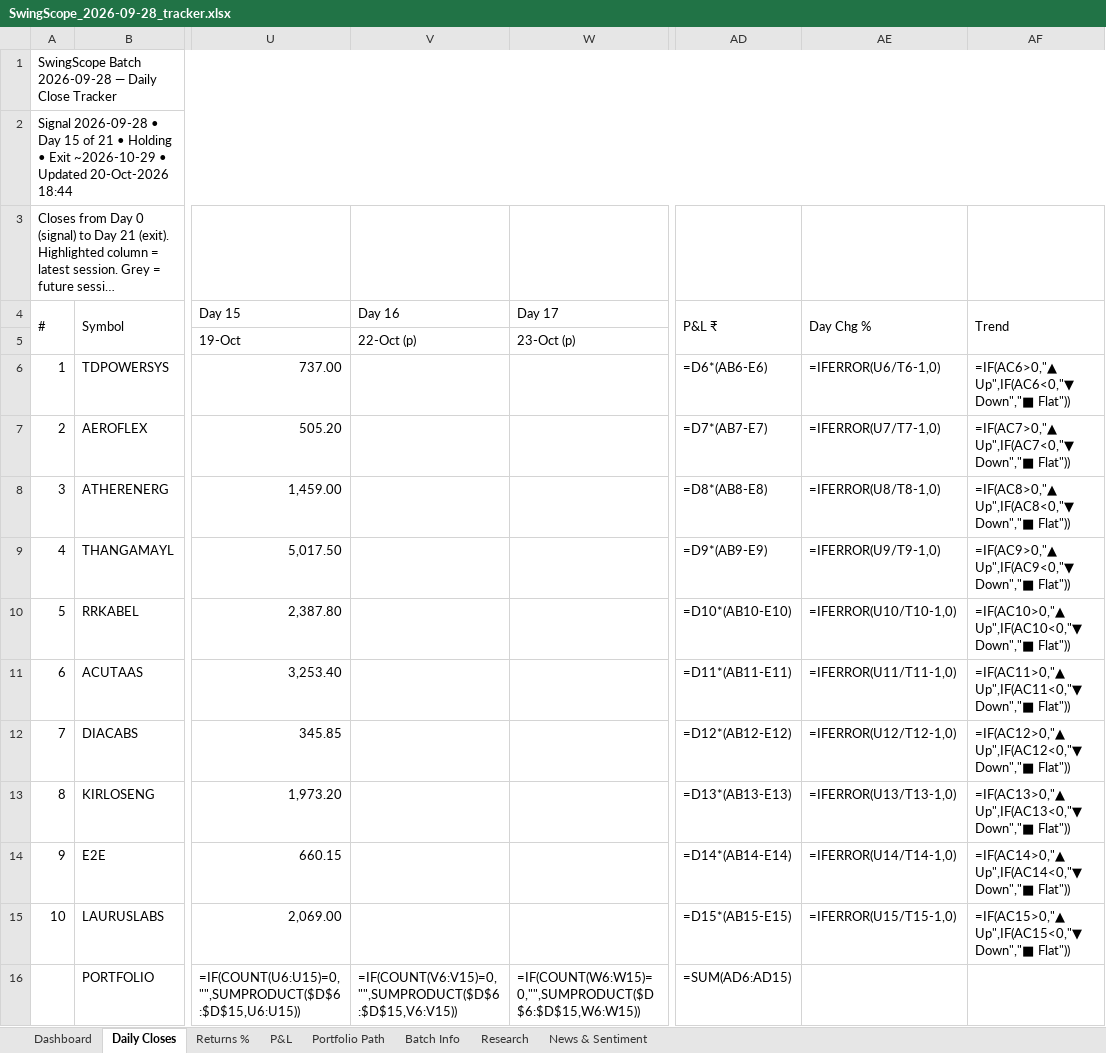
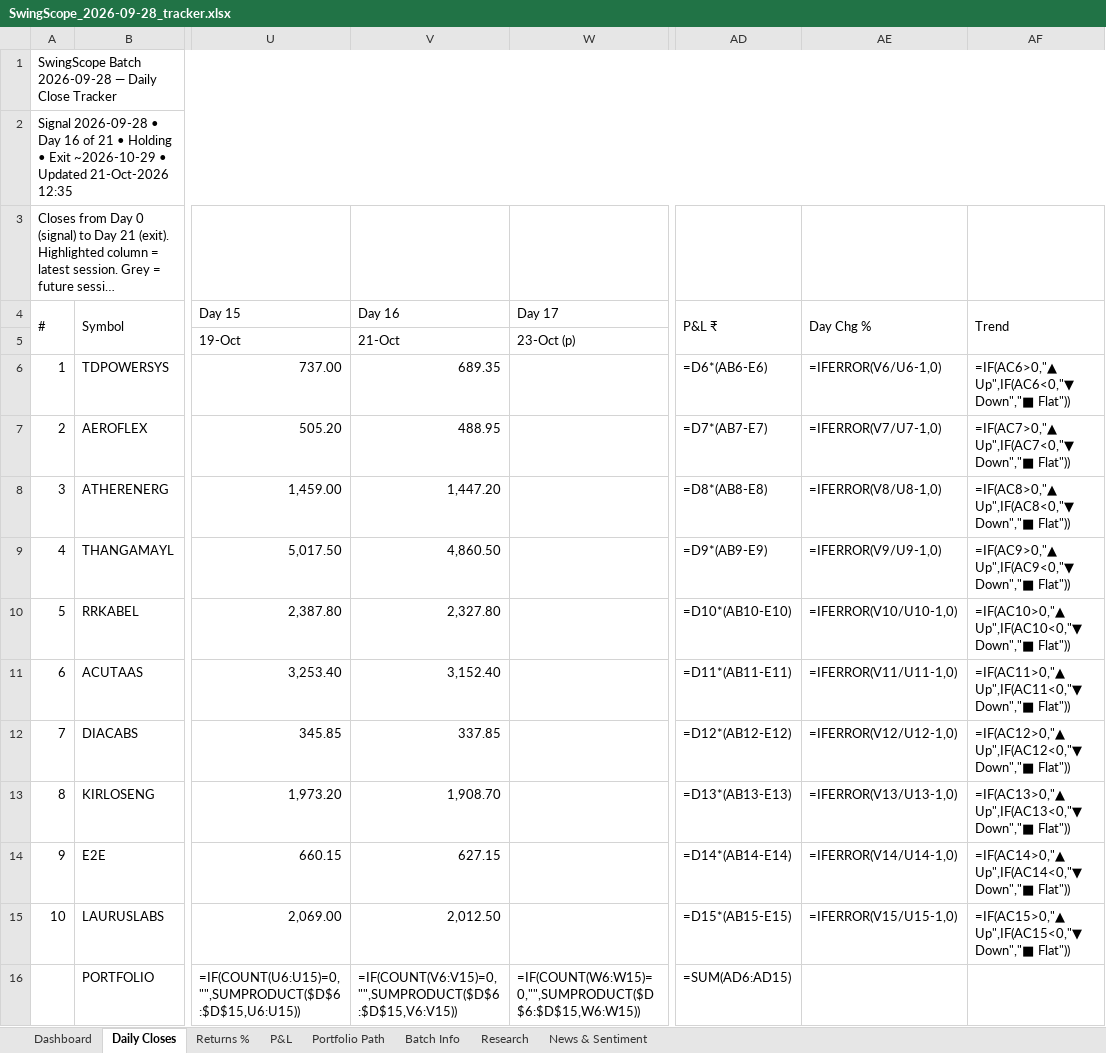
Before and after one commit to compukidsdgp-creator/Swing-Card, an Excel workbook: data/batches/2026-09-28/SwingScope_2026-09-28_tracker.xlsx, sheet Daily Closes, drawn as a sheet; only a part is shown, gaps mark what is left out; long unchanged cells end in …; values as stored, in another font and other column widths than the file's, no cell formats; formulas without a stored value are shown as written; conditional formats not drawn; the diff names each change by its address in the sheet, - before the commit and + after, or states it on an @@ line.

Commit message:
Daily update 2026-10-21

```diff
--- a/data/batches/2026-09-28/SwingScope_2026-09-28_tracker.xlsx (sheet Daily Closes)
+++ b/data/batches/2026-09-28/SwingScope_2026-09-28_tracker.xlsx (sheet Daily Closes)
-A2 (#): …• Day 15 of 21 • Holding • Exit ~2026-10-29 • Updated 20-Oct-2026 18:44
+A2 (#): …• Day 16 of 21 • Holding • Exit ~2026-10-29 • Updated 21-Oct-2026 12:35
-V5 (Day 16): 22-Oct (p)
+V5 (Day 16): 21-Oct
-V6 (Day 16): (empty)
+V6 (Day 16): 689.35
-AE6 (Day Chg %): =IFERROR(U6/T6-1,0)
+AE6 (Day Chg %): =IFERROR(V6/U6-1,0)
-V7 (Day 16): (empty)
+V7 (Day 16): 488.95
-AE7 (Day Chg %): =IFERROR(U7/T7-1,0)
+AE7 (Day Chg %): =IFERROR(V7/U7-1,0)
-V8 (Day 16): (empty)
+V8 (Day 16): 1,447.20
-AE8 (Day Chg %): =IFERROR(U8/T8-1,0)
+AE8 (Day Chg %): =IFERROR(V8/U8-1,0)
-V9 (Day 16): (empty)
+V9 (Day 16): 4,860.50
-AE9 (Day Chg %): =IFERROR(U9/T9-1,0)
+AE9 (Day Chg %): =IFERROR(V9/U9-1,0)
-V10 (Day 16): (empty)
+V10 (Day 16): 2,327.80
-AE10 (Day Chg %): =IFERROR(U10/T10-1,0)
+AE10 (Day Chg %): =IFERROR(V10/U10-1,0)
-V11 (Day 16): (empty)
+V11 (Day 16): 3,152.40
-AE11 (Day Chg %): =IFERROR(U11/T11-1,0)
+AE11 (Day Chg %): =IFERROR(V11/U11-1,0)
-V12 (Day 16): (empty)
+V12 (Day 16): 337.85
-AE12 (Day Chg %): =IFERROR(U12/T12-1,0)
+AE12 (Day Chg %): =IFERROR(V12/U12-1,0)
-V13 (Day 16): (empty)
+V13 (Day 16): 1,908.70
-AE13 (Day Chg %): =IFERROR(U13/T13-1,0)
+AE13 (Day Chg %): =IFERROR(V13/U13-1,0)
-V14 (Day 16): (empty)
+V14 (Day 16): 627.15
-AE14 (Day Chg %): =IFERROR(U14/T14-1,0)
+AE14 (Day Chg %): =IFERROR(V14/U14-1,0)
-V15 (Day 16): (empty)
+V15 (Day 16): 2,012.50
-AE15 (Day Chg %): =IFERROR(U15/T15-1,0)
+AE15 (Day Chg %): =IFERROR(V15/U15-1,0)
```
Also changed, not shown: sheet News & Sentiment, sheet Dashboard, sheet Portfolio Path, sheet Research, sheet P&L, sheet Returns %, cell formats, charts or pictures, 3 other files.
